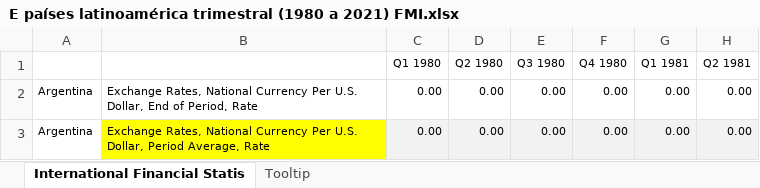
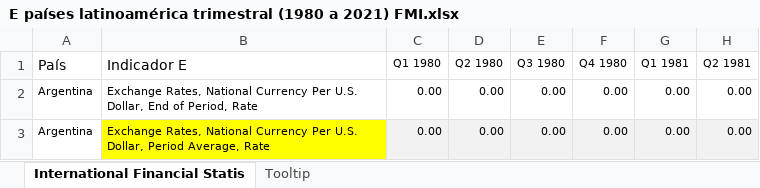
Before and after one commit to mbarrena/tesis, an Excel workbook: data/E países latinoamérica trimestral (1980 a 2021) FMI.xlsx, sheet International Financial Statis, drawn as a sheet; only a part is shown; values as stored, in another font and other column widths than the file's, no borders; the diff names each change by its address in the sheet, - before the commit and + after, or states it on an @@ line.

Commit message:
Actualizacion manual

```diff
--- a/data/E países latinoamérica trimestral (1980 a 2021) FMI.xlsx (sheet International Financial Statis)
+++ b/data/E países latinoamérica trimestral (1980 a 2021) FMI.xlsx (sheet International Financial Statis)
-A1: (empty)
+A1: País
-B1: (empty)
+B1: Indicador E
```
